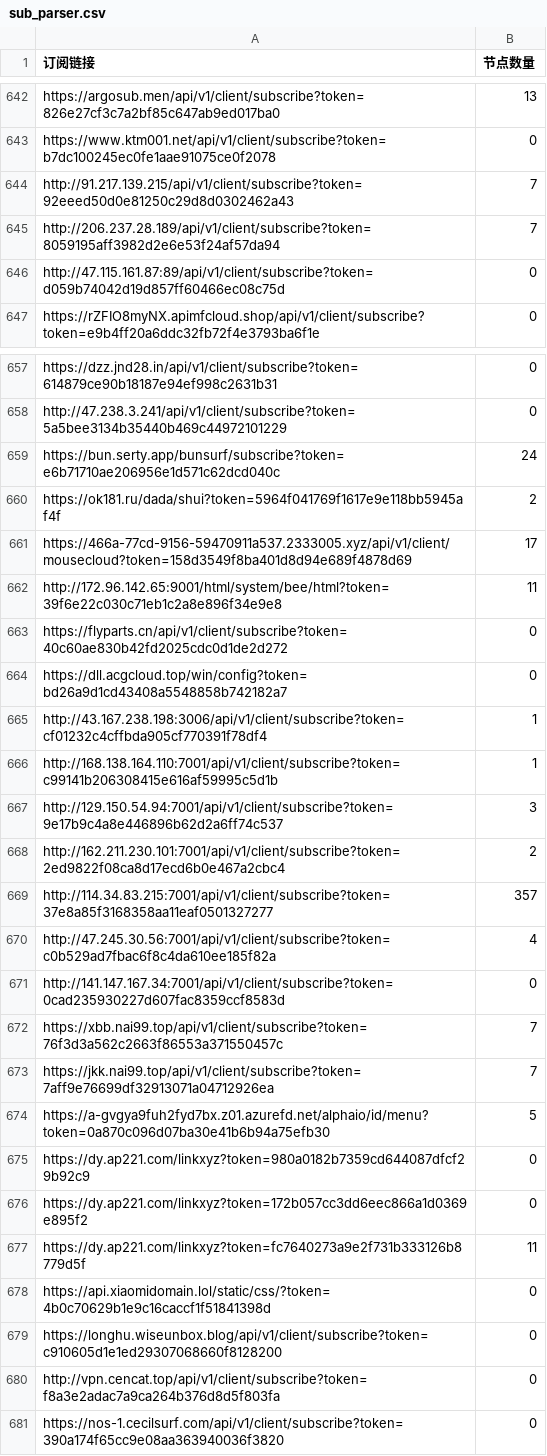
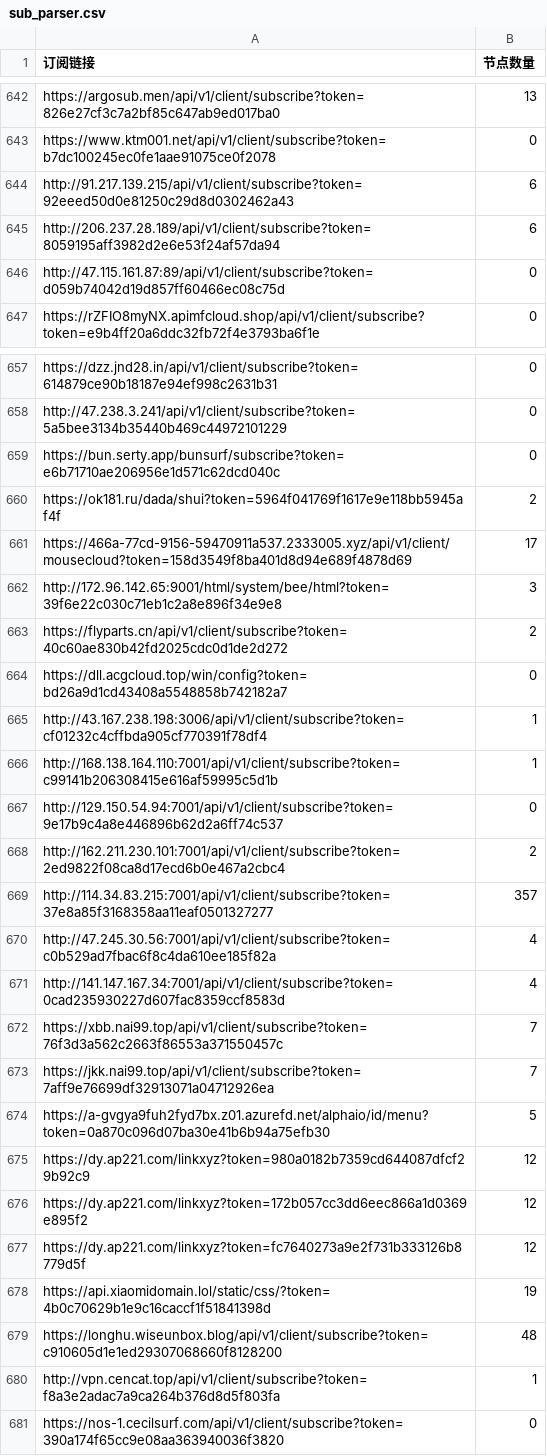
Before and after one commit to qjlxg/des, a CSV file: sub_parser.csv, drawn as a sheet; only a part is shown, gaps mark what is left out; the diff covers the shown part only.

```diff
--- a/sub_parser.csv
+++ b/sub_parser.csv
@@ -643,4 +643,4 @@ https://argosub.men/api/v1/client/subscribe?token=826e27cf3c7a2bf85c647ab9ed017b
 https://www.ktm001.net/api/v1/client/subscribe?token=b7dc100245ec0fe1aae91075ce0f2078,0
-http://91.217.139.215/api/v1/client/subscribe?token=92eeed50d0e81250c29d8d0302462a43,7
-http://206.237.28.189/api/v1/client/subscribe?token=8059195aff3982d2e6e53f24af57da94,7
+http://91.217.139.215/api/v1/client/subscribe?token=92eeed50d0e81250c29d8d0302462a43,6
+http://206.237.28.189/api/v1/client/subscribe?token=8059195aff3982d2e6e53f24af57da94,6
 http://47.115.161.87:89/api/v1/client/subscribe?token=d059b74042d19d857ff60466ec08c75d,0
@@ -658,7 +658,7 @@ https://dzz.jnd28.in/api/v1/client/subscribe?token=614879ce90b18187e94ef998c2631
 http://47.238.3.241/api/v1/client/subscribe?token=5a5bee3134b35440b469c44972101229,0
-https://bun.serty.app/bunsurf/subscribe?token=e6b71710ae206956e1d571c62dcd040c,24
+https://bun.serty.app/bunsurf/subscribe?token=e6b71710ae206956e1d571c62dcd040c,0
 https://ok181.ru/dada/shui?token=5964f041769f1617e9e118bb5945af4f,2
 https://466a-77cd-9156-59470911a537.2333005.xyz/api/v1/client/mousecloud?token=158d3549f8ba401d8d94e689f4878d69,17
-http://172.96.142.65:9001/html/system/bee/html?token=39f6e22c030c71eb1c2a8e896f34e9e8,11
-https://flyparts.cn/api/v1/client/subscribe?token=40c60ae830b42fd2025cdc0d1de2d272,0
+http://172.96.142.65:9001/html/system/bee/html?token=39f6e22c030c71eb1c2a8e896f34e9e8,3
+https://flyparts.cn/api/v1/client/subscribe?token=40c60ae830b42fd2025cdc0d1de2d272,2
 https://dll.acgcloud.top/win/config?token=bd26a9d1cd43408a5548858b742182a7,0
@@ -666,3 +666,3 @@ http://43.167.238.198:3006/api/v1/client/subscribe?token=cf01232c4cffbda905cf770
 http://168.138.164.110:7001/api/v1/client/subscribe?token=c99141b206308415e616af59995c5d1b,1
-http://129.150.54.94:7001/api/v1/client/subscribe?token=9e17b9c4a8e446896b62d2a6ff74c537,3
+http://129.150.54.94:7001/api/v1/client/subscribe?token=9e17b9c4a8e446896b62d2a6ff74c537,0
 http://162.211.230.101:7001/api/v1/client/subscribe?token=2ed9822f08ca8d17ecd6b0e467a2cbc4,2
@@ -670,3 +670,3 @@ http://114.34.83.215:7001/api/v1/client/subscribe?token=37e8a85f3168358aa11eaf05
 http://47.245.30.56:7001/api/v1/client/subscribe?token=c0b529ad7fbac6f8c4da610ee185f82a,4
-http://141.147.167.34:7001/api/v1/client/subscribe?token=0cad235930227d607fac8359ccf8583d,0
+http://141.147.167.34:7001/api/v1/client/subscribe?token=0cad235930227d607fac8359ccf8583d,4
 https://xbb.nai99.top/api/v1/client/subscribe?token=76f3d3a562c2663f86553a371550457c,7
@@ -674,8 +674,8 @@ https://jkk.nai99.top/api/v1/client/subscribe?token=7aff9e76699df32913071a047129
 https://a-gvgya9fuh2fyd7bx.z01.azurefd.net/alphaio/id/menu?token=0a870c096d07ba30e41b6b94a75efb30,5
-https://dy.ap221.com/linkxyz?token=980a0182b7359cd644087dfcf29b92c9,0
-https://dy.ap221.com/linkxyz?token=172b057cc3dd6eec866a1d0369e895f2,0
-https://dy.ap221.com/linkxyz?token=fc7640273a9e2f731b333126b8779d5f,11
-https://api.xiaomidomain.lol/static/css/?token=4b0c70629b1e9c16caccf1f51841398d,0
-https://longhu.wiseunbox.blog/api/v1/client/subscribe?token=c910605d1e1ed29307068660f8128200,0
-http://vpn.cencat.top/api/v1/client/subscribe?token=f8a3e2adac7a9ca264b376d8d5f803fa,0
+https://dy.ap221.com/linkxyz?token=980a0182b7359cd644087dfcf29b92c9,12
+https://dy.ap221.com/linkxyz?token=172b057cc3dd6eec866a1d0369e895f2,12
+https://dy.ap221.com/linkxyz?token=fc7640273a9e2f731b333126b8779d5f,12
+https://api.xiaomidomain.lol/static/css/?token=4b0c70629b1e9c16caccf1f51841398d,19
+https://longhu.wiseunbox.blog/api/v1/client/subscribe?token=c910605d1e1ed29307068660f8128200,48
+http://vpn.cencat.top/api/v1/client/subscribe?token=f8a3e2adac7a9ca264b376d8d5f803fa,1
 https://nos-1.cecilsurf.com/api/v1/client/subscribe?token=390a174f65cc9e08aa363940036f3820,0
```
Also changed, not shown: 20 edited cells elsewhere in this file, 3 other files.
